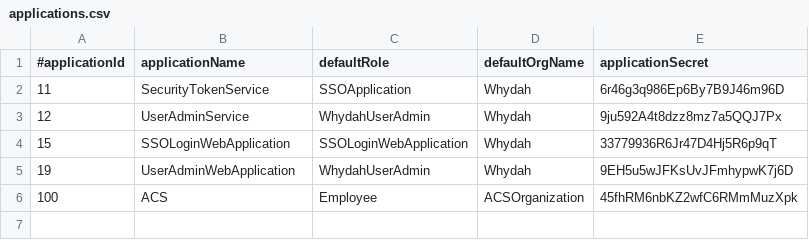
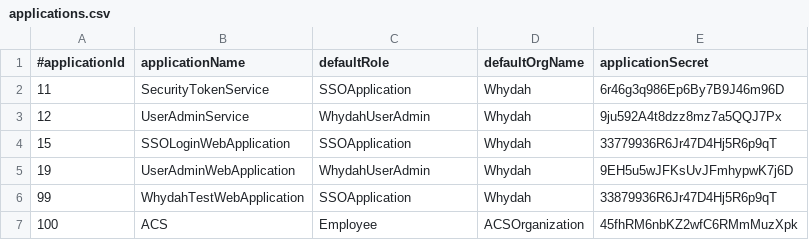
Before and after one commit to altran/Whydah-UserIdentityBackend, a CSV file: src/main/resources/prodInitData/applications.csv, drawn as a sheet.

Commit message:
added real appid for testwebapp

```diff
--- a/src/main/resources/prodInitData/applications.csv
+++ b/src/main/resources/prodInitData/applications.csv
@@ -3,4 +3,5 @@
 12, UserAdminService, WhydahUserAdmin, Whydah, 9ju592A4t8dzz8mz7a5QQJ7Px
-15, SSOLoginWebApplication, SSOLoginWebApplication, Whydah, 33779936R6Jr47D4Hj5R6p9qT
+15, SSOLoginWebApplication, SSOApplication, Whydah, 33779936R6Jr47D4Hj5R6p9qT
 19, UserAdminWebApplication, WhydahUserAdmin, Whydah, 9EH5u5wJFKsUvJFmhypwK7j6D
+99, WhydahTestWebApplication, SSOApplication, Whydah, 33879936R6Jr47D4Hj5R6p9qT
 100, ACS, Employee, ACSOrganization, 45fhRM6nbKZ2wfC6RMmMuzXpk
```
